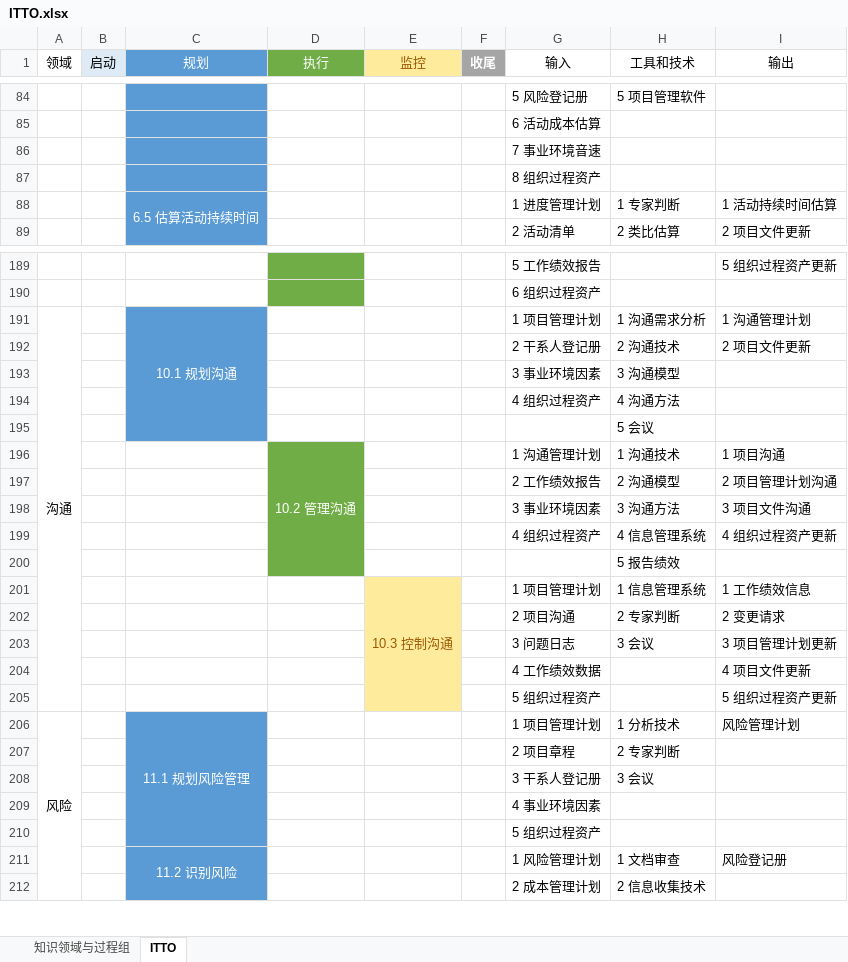
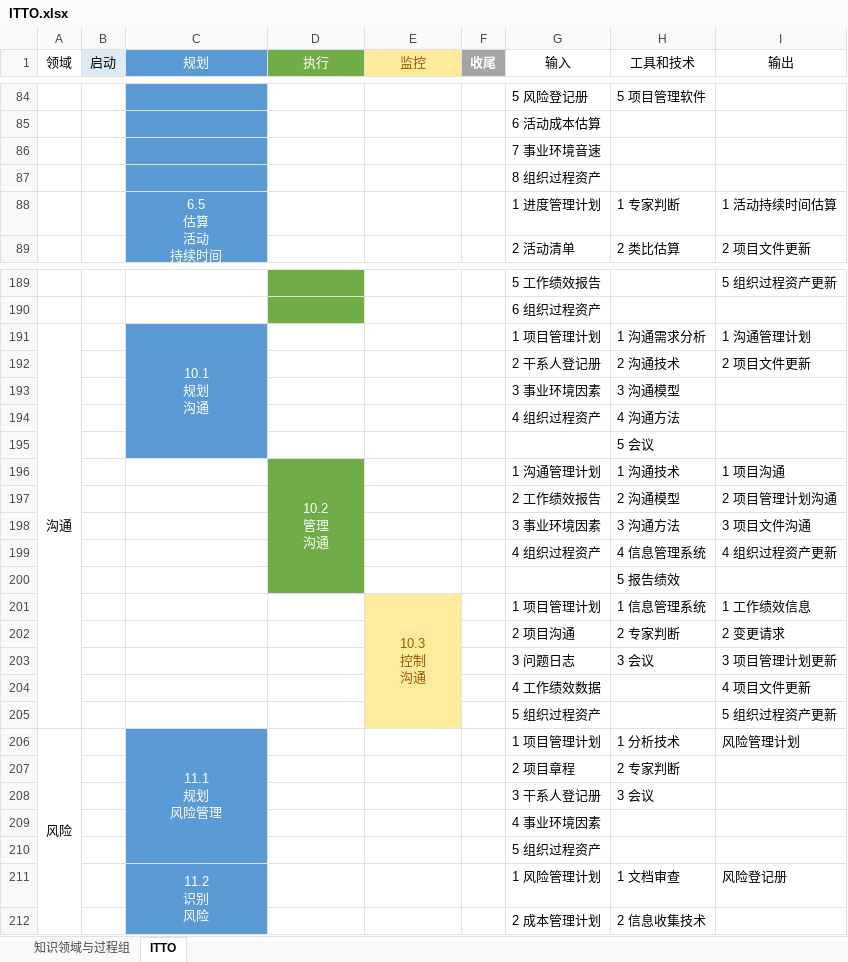
Before and after one commit to wolfboyyang/PMP, an Excel workbook: ITTO.xlsx, sheet ITTO, drawn as a sheet; only a part is shown, gaps mark what is left out; values as stored, in another font and other column widths than the file's, no borders; ↵ is a line break in a cell; the diff covers the shown part only; the diff names each change by its address in the sheet, - before the commit and + after, or states it on an @@ line.

Commit message:
Update ITTO

```diff
--- a/ITTO.xlsx (sheet ITTO)
+++ b/ITTO.xlsx (sheet ITTO)
-C88 (规划): 6.5 估算活动持续时间
+C88 (规划): 6.5 ↵ 估算 ↵ 活动 ↵ 持续时间
-C191 (规划): 10.1 规划沟通
+C191 (规划): 10.1 ↵ 规划 ↵ 沟通
-D196 (执行): 10.2 管理沟通
+D196 (执行): 10.2 ↵ 管理 ↵ 沟通
-E201 (监控): 10.3 控制沟通
+E201 (监控): 10.3 ↵ 控制 ↵ 沟通
-C206 (规划): 11.1 规划风险管理
+C206 (规划): 11.1 ↵ 规划 ↵ 风险管理
-C211 (规划): 11.2 识别风险
+C211 (规划): 11.2 ↵ 识别 ↵ 风险
```
Also changed, not shown: 41 edited cells and cell formats elsewhere in this sheet.
